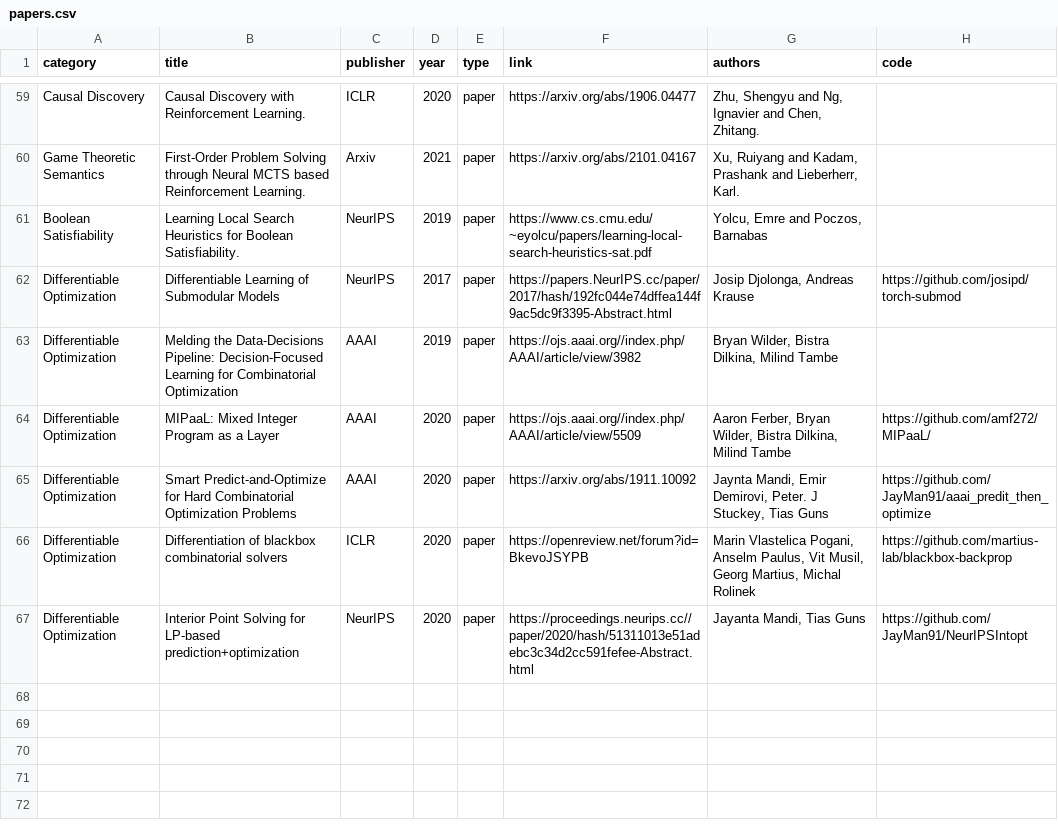
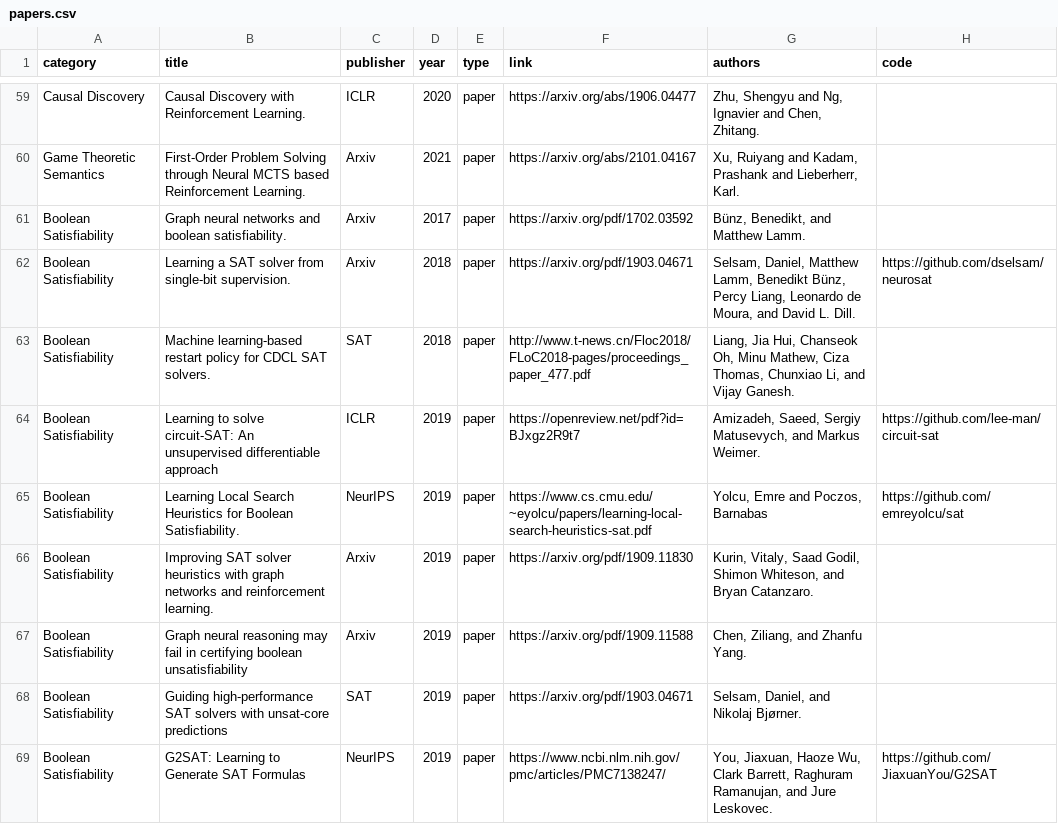
Before and after one commit to Thinklab-SJTU/awesome-ml4co, a CSV file: data/papers.csv, drawn as a sheet; only a part is shown, gaps mark what is left out; the shorter side is filled out with more unchanged rows; the diff covers the shown part only.

Commit message:
add SAT papers

```diff
--- a/data/papers.csv
+++ b/data/papers.csv
@@ -60,2 +60,10 @@ Causal Discovery,Causal Discovery with Reinforcement Learning.,ICLR,2020,paper,h
 Game Theoretic Semantics,First-Order Problem Solving through Neural MCTS based Reinforcement Learning.,Arxiv,2021,paper,https://arxiv.org/abs/2101.04167,"Xu, Ruiyang and Kadam, Prashank and Lieberherr, Karl.",
-Boolean Satisfiability,Learning Local Search Heuristics for Boolean Satisfiability.,NeurIPS,2019,paper,https://www.cs.cmu.edu/~eyolcu/papers/learning-local-search-heuristics-sat.pdf,"Yolcu, Emre and Poczos, Barnabas",
+Boolean Satisfiability,Graph neural networks and boolean satisfiability.,Arxiv,2017,paper,https://arxiv.org/pdf/1702.03592,"Bünz, Benedikt, and Matthew Lamm.",
+Boolean Satisfiability,Learning a SAT solver from single-bit supervision.,Arxiv,2018,paper,https://arxiv.org/pdf/1903.04671,"Selsam, Daniel, Matthew Lamm, Benedikt Bünz, Percy Liang, Leonardo de Moura, and David L. Dill.",https://github.com/dselsam/neurosat
+Boolean Satisfiability,Machine learning-based restart policy for CDCL SAT solvers.,SAT,2018,paper,http://www.t-news.cn/Floc2018/FLoC2018-pages/proceedings_paper_477.pdf,"Liang, Jia Hui, Chanseok Oh, Minu Mathew, Ciza Thomas, Chunxiao Li, and Vijay Ganesh.",
+Boolean Satisfiability,Learning to solve circuit-SAT: An unsupervised differentiable approach,ICLR,2019,paper,https://openreview.net/pdf?id=BJxgz2R9t7,"Amizadeh, Saeed, Sergiy Matusevych, and Markus Weimer. ",https://github.com/lee-man/circuit-sat
+Boolean Satisfiability,Learning Local Search Heuristics for Boolean Satisfiability.,NeurIPS,2019,paper,https://www.cs.cmu.edu/~eyolcu/papers/learning-local-search-heuristics-sat.pdf,"Yolcu, Emre and Poczos, Barnabas",https://github.com/emreyolcu/sat
+Boolean Satisfiability,Improving SAT solver heuristics with graph networks and reinforcement learning.,Arxiv,2019,paper,https://arxiv.org/pdf/1909.11830,"Kurin, Vitaly, Saad Godil, Shimon Whiteson, and Bryan Catanzaro.",
+Boolean Satisfiability,Graph neural reasoning may fail in certifying boolean unsatisfiability,Arxiv,2019,paper,https://arxiv.org/pdf/1909.11588,"Chen, Ziliang, and Zhanfu Yang.",
+Boolean Satisfiability,Guiding high-performance SAT solvers with unsat-core predictions,SAT,2019,paper,https://arxiv.org/pdf/1903.04671,"Selsam, Daniel, and Nikolaj Bjørner.",
+Boolean Satisfiability,G2SAT: Learning to Generate SAT Formulas,NeurIPS,2019,paper,https://www.ncbi.nlm.nih.gov/pmc/articles/PMC7138247/,"You, Jiaxuan, Haoze Wu, Clark Barrett, Raghuram Ramanujan, and Jure Leskovec.",https://github.com/JiaxuanYou/G2SAT
```
Also changed, not shown: 9 added rows elsewhere in this file, 1 other file.
